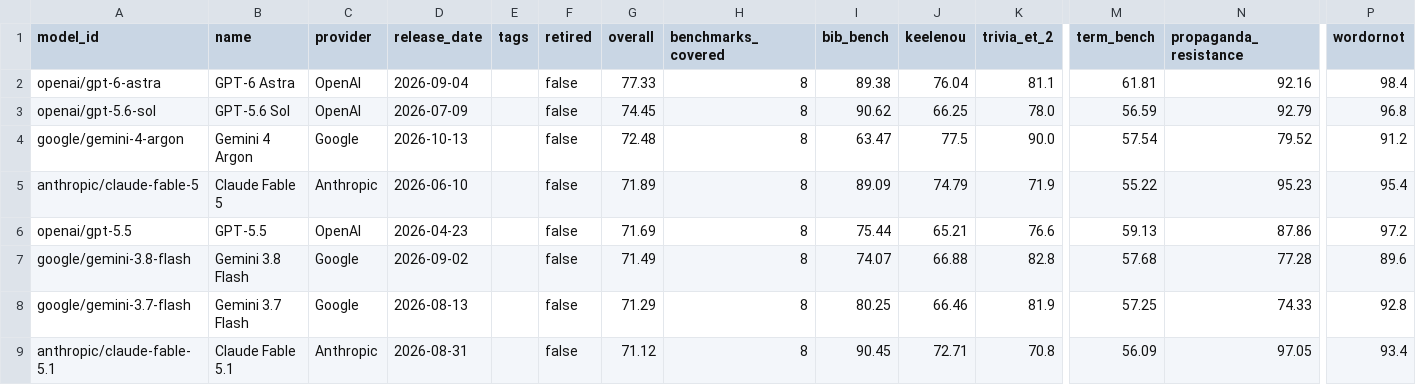
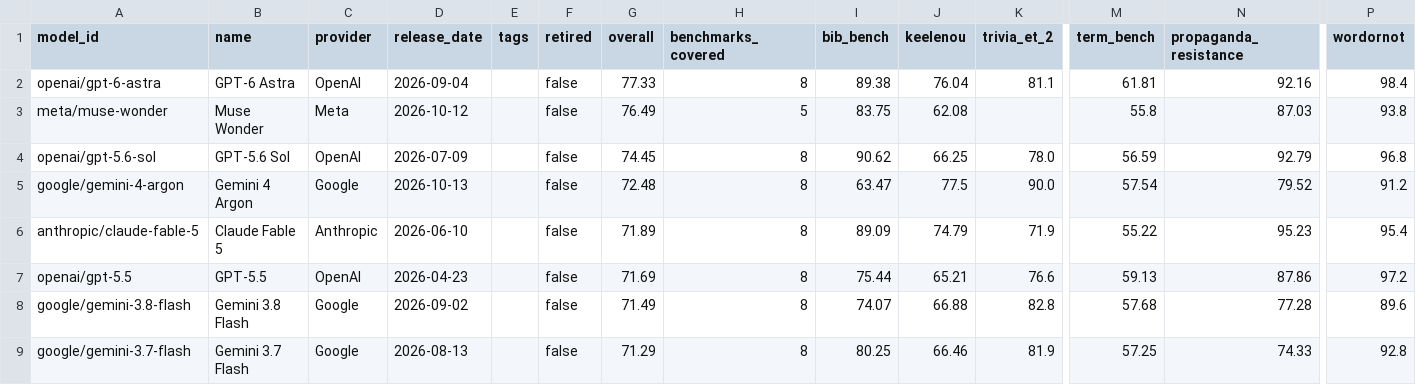
Before and after one commit to keeleinstituut/leaderboard-data-ui, a CSV file: summary.csv, drawn as a sheet; only a part is shown, gaps mark what is left out; the shorter side is filled out with more unchanged rows; rows hold the shown columns only; the diff names each change by its address in the sheet, - before the commit and + after, or states it on an @@ line.

```diff
--- a/summary.csv
+++ b/summary.csv
+row 3: meta/muse-wonder | Muse Wonder | Meta | 2026-10-12 |  | false | 76.49 | 5 | 83.75 | 62.08 |  | 55.8 | 87.03 | 93.8
```
Also changed, not shown: 4 other files.
